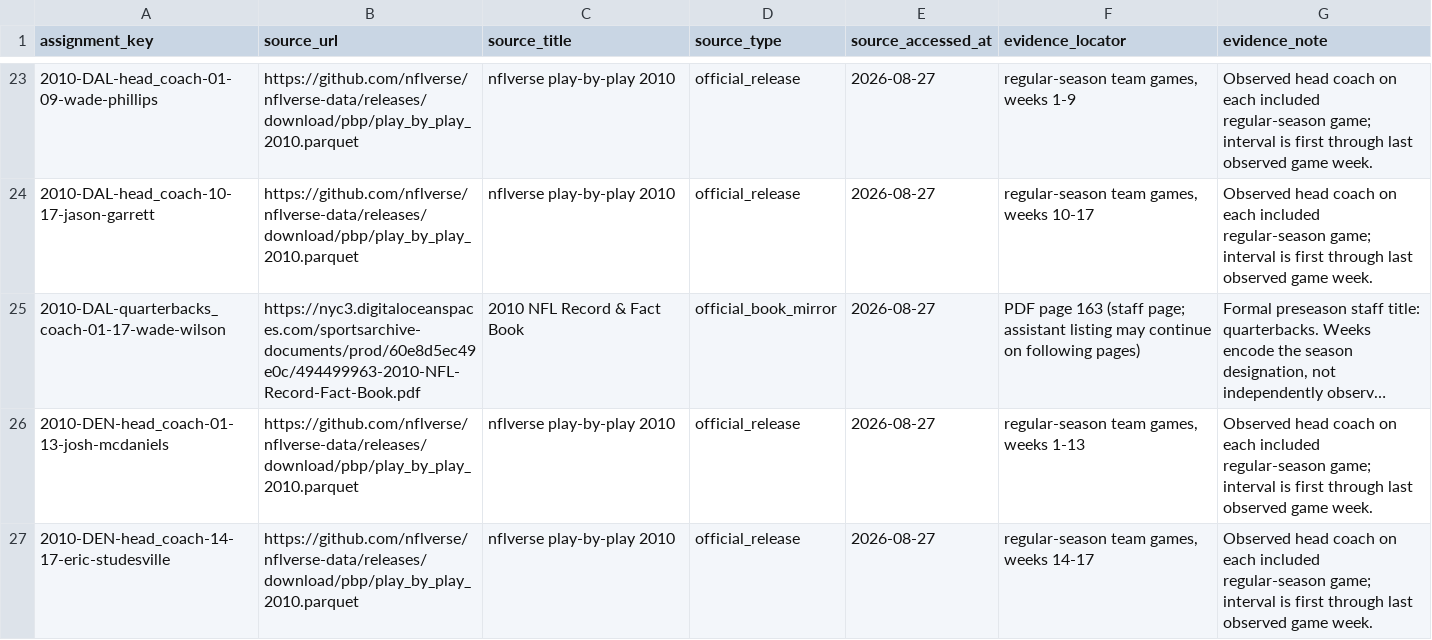
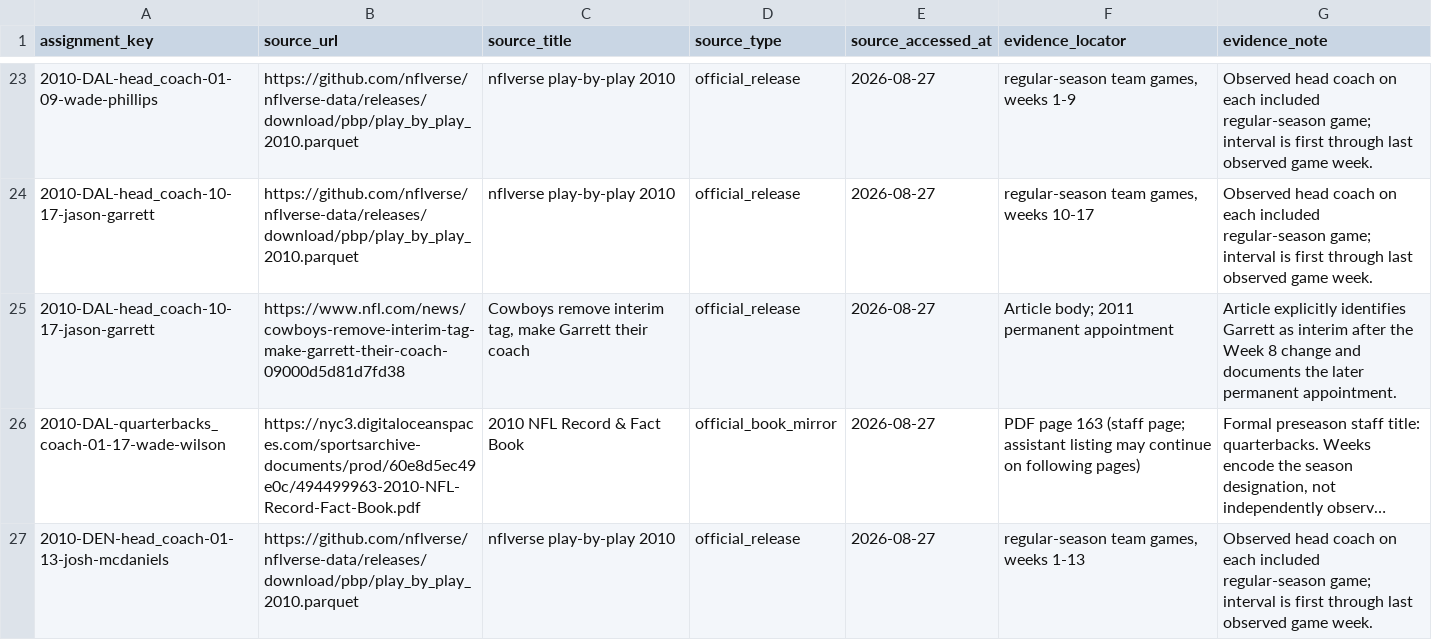
Before and after one commit to Moe243/Coach-Analysis-Project, a CSV file: data/manual/coach_assignment_sources.csv, drawn as a sheet; only a part is shown, gaps mark what is left out; the shorter side is filled out with more unchanged rows; long unchanged cells end in …; the diff covers the shown part only; the diff names each change by its address in the sheet, - before the commit and + after, or states it on an @@ line.

```diff
--- a/data/manual/coach_assignment_sources.csv
+++ b/data/manual/coach_assignment_sources.csv
+row 25: 2010-DAL-head_coach-10-17-jason-garrett | https://www.nfl.com/news/cowboys-remove-interim-tag-make-garrett-their-coach-09000d5d81d7fd38 | Cowboys remove interim tag, make Garrett their coach | official_release | 2026-08-27 | Article body; 2011 permanent appointment | Article explicitly identifies Garrett as interim after the Week 8 change and documents the later permanent appointment.
```
Also changed, not shown: 4 added rows elsewhere in this file, data/manual/coaching_source_content_checks.csv, 8 other files.
